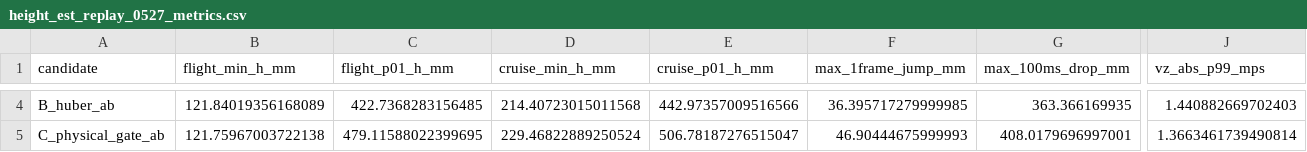
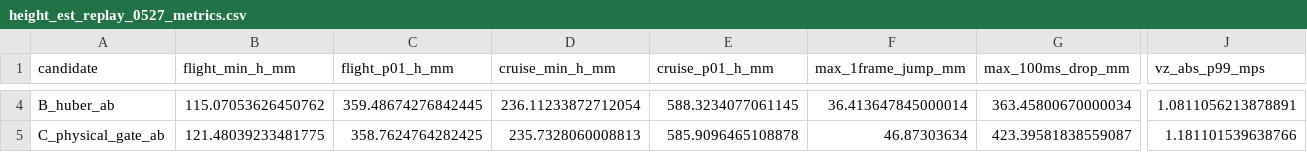
Before and after one commit to ZhangStudyLife/CYT4BB7_Air, a CSV file: project/code/Estimation/Height_Est/0527/height_est_replay_0527_metrics.csv, drawn as a sheet; only a part is shown, gaps mark what is left out; the diff covers the shown part only; the diff names each change by its address in the sheet, - before the commit and + after, or states it on an @@ line.

```diff
--- a/project/code/Estimation/Height_Est/0527/height_est_replay_0527_metrics.csv
+++ b/project/code/Estimation/Height_Est/0527/height_est_replay_0527_metrics.csv
-B4 (flight_min_h_mm): 121.84019356168089
+B4 (flight_min_h_mm): 115.07053626450762
-C4 (flight_p01_h_mm): 422.7368283156485
+C4 (flight_p01_h_mm): 359.48674276842445
-D4 (cruise_min_h_mm): 214.40723015011568
+D4 (cruise_min_h_mm): 236.11233872712054
-E4 (cruise_p01_h_mm): 442.97357009516566
+E4 (cruise_p01_h_mm): 588.3234077061145
-F4 (max_1frame_jump_mm): 36.395717279999985
+F4 (max_1frame_jump_mm): 36.413647845000014
-G4 (max_100ms_drop_mm): 363.366169935
+G4 (max_100ms_drop_mm): 363.45800670000034
-J4 (vz_abs_p99_mps): 1.440882669702403
+J4 (vz_abs_p99_mps): 1.0811056213878891
-B5 (flight_min_h_mm): 121.75967003722138
+B5 (flight_min_h_mm): 121.48039233481775
-C5 (flight_p01_h_mm): 479.11588022399695
+C5 (flight_p01_h_mm): 358.7624764282425
-D5 (cruise_min_h_mm): 229.46822889250524
+D5 (cruise_min_h_mm): 235.7328060008813
-E5 (cruise_p01_h_mm): 506.78187276515047
+E5 (cruise_p01_h_mm): 585.9096465108878
-F5 (max_1frame_jump_mm): 46.90444675999993
+F5 (max_1frame_jump_mm): 46.87303634
-G5 (max_100ms_drop_mm): 408.0179696997001
+G5 (max_100ms_drop_mm): 423.39581838559087
-J5 (vz_abs_p99_mps): 1.3663461739490814
+J5 (vz_abs_p99_mps): 1.181101539638766
```
Also changed, not shown: 90 edited cells elsewhere in this file, project/code/Estimation/Height_Est/0527/height_est_replay_0527_events.csv, 4 other files.
